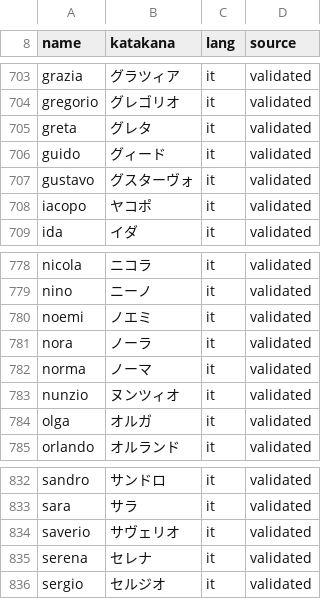
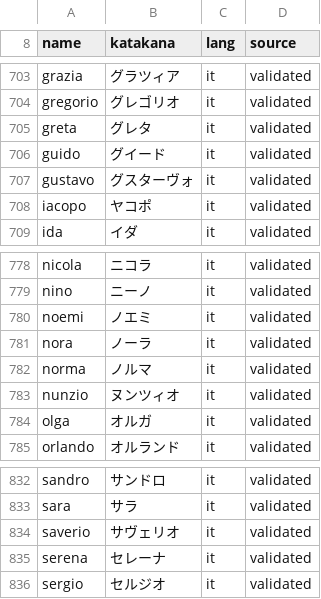
Before and after one commit to claudiobrignole/kizunama, a TSV file: docs/names-to-validate-en-it.tsv, drawn as a sheet; only a part is shown, gaps mark what is left out; the diff covers the shown part only.

```diff
--- a/docs/names-to-validate-en-it.tsv
+++ b/docs/names-to-validate-en-it.tsv
@@ -705,3 +705,3 @@ gregorio	グレゴリオ	it	validated
 greta	グレタ	it	validated
-guido	グィード	it	validated
+guido	グイード	it	validated
 gustavo	グスターヴォ	it	validated
@@ -781,3 +781,3 @@ noemi	ノエミ	it	validated
 nora	ノーラ	it	validated
-norma	ノーマ	it	validated
+norma	ノルマ	it	validated
 nunzio	ヌンツィオ	it	validated
@@ -834,3 +834,3 @@ sara	サラ	it	validated
 saverio	サヴェリオ	it	validated
-serena	セレナ	it	validated
+serena	セレーナ	it	validated
 sergio	セルジオ	it	validated
```
Also changed, not shown: 13 edited cells elsewhere in this file, 2 other files.
